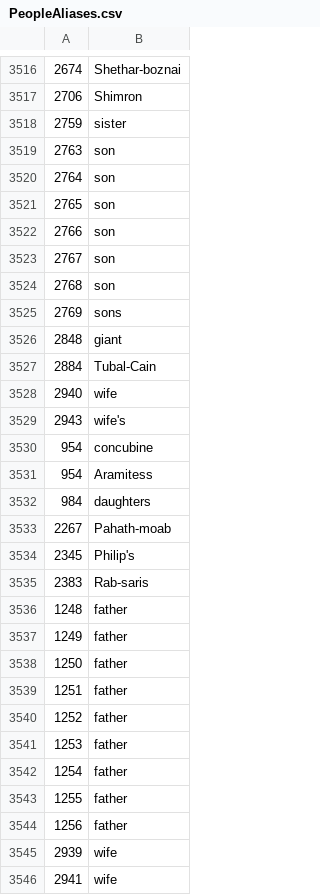
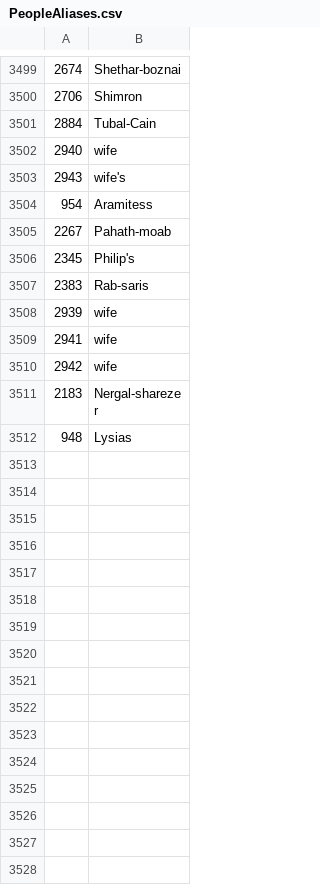
Before and after one commit to robertrouse/theographic-bible-metadata, a CSV file: CSV/PeopleAliases.csv, drawn as a sheet; only a part is shown, gaps mark what is left out; the shorter side is filled out with more unchanged rows; the diff covers the shown part only.

Commit message:
Removed lowercase aliases such as "daughter", "son", etc.

```diff
--- a/CSV/PeopleAliases.csv
+++ b/CSV/PeopleAliases.csv
@@ -3517,11 +3500,2 @@
 2706,"Shimron"
-2759,"sister"
-2763,"son"
-2764,"son"
-2765,"son"
-2766,"son"
-2767,"son"
-2768,"son"
-2769,"sons"
-2848,"giant"
 2884,"Tubal-Cain"
@@ -3529,5 +3503,3 @@
 2943,"wife's"
-954,"concubine"
 954,"Aramitess"
-984,"daughters"
 2267,"Pahath-moab"
@@ -3535,11 +3507,2 @@
 2383,"Rab-saris"
-1248,"father"
-1249,"father"
-1250,"father"
-1251,"father"
-1252,"father"
-1253,"father"
-1254,"father"
-1255,"father"
-1256,"father"
 2939,"wife"
```
Also changed, not shown: 17 removed rows and 1 edited cell elsewhere in this file.
